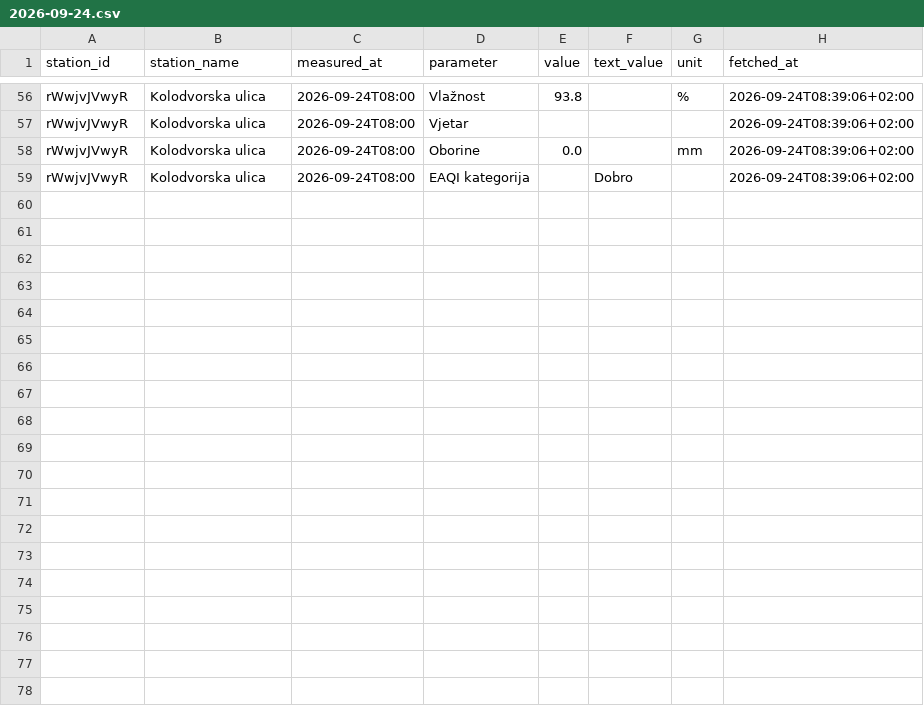
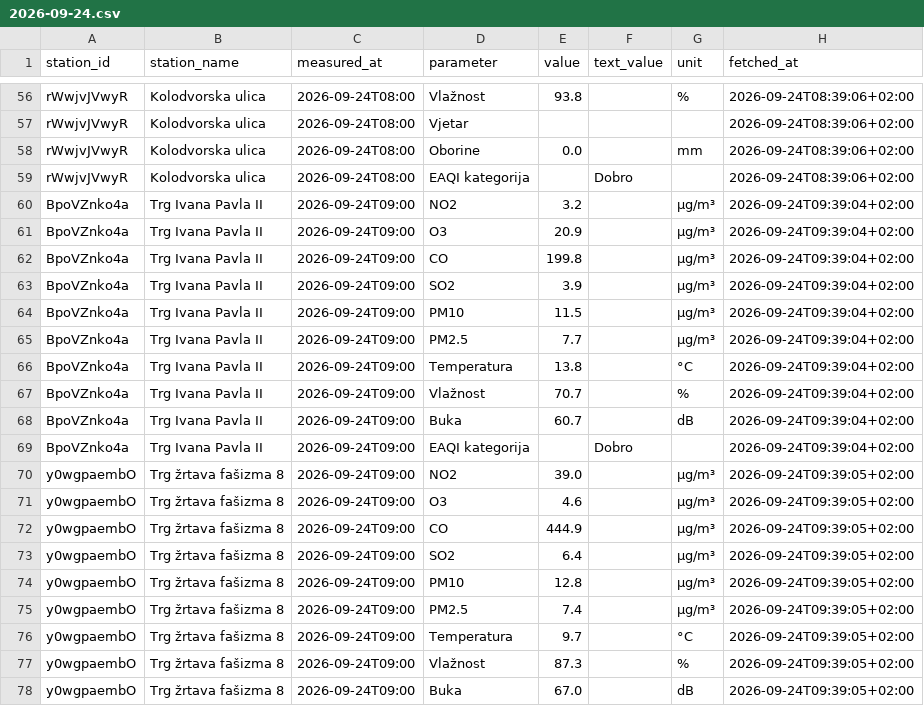
Before and after one commit to vgalicc/HomeAirQuality, a CSV file: data/2026/09/2026-09-24.csv, drawn as a sheet; only a part is shown, gaps mark what is left out; the diff covers the shown part only.

Commit message:
Očitanje 2026-09-24 07:39 UTC

```diff
--- a/data/2026/09/2026-09-24.csv
+++ b/data/2026/09/2026-09-24.csv
@@ -59 +59,20 @@ rWwjvJVwyR,Kolodvorska ulica,2026-09-24T08:00,Oborine,0.0,,mm,2026-09-24T08:39:0
 rWwjvJVwyR,Kolodvorska ulica,2026-09-24T08:00,EAQI kategorija,,Dobro,,2026-09-24T08:39:06+02:00
+BpoVZnko4a,Trg Ivana Pavla II,2026-09-24T09:00,NO2,3.2,,µg/m³,2026-09-24T09:39:04+02:00
+BpoVZnko4a,Trg Ivana Pavla II,2026-09-24T09:00,O3,20.9,,µg/m³,2026-09-24T09:39:04+02:00
+BpoVZnko4a,Trg Ivana Pavla II,2026-09-24T09:00,CO,199.8,,µg/m³,2026-09-24T09:39:04+02:00
+BpoVZnko4a,Trg Ivana Pavla II,2026-09-24T09:00,SO2,3.9,,µg/m³,2026-09-24T09:39:04+02:00
+BpoVZnko4a,Trg Ivana Pavla II,2026-09-24T09:00,PM10,11.5,,µg/m³,2026-09-24T09:39:04+02:00
+BpoVZnko4a,Trg Ivana Pavla II,2026-09-24T09:00,PM2.5,7.7,,µg/m³,2026-09-24T09:39:04+02:00
+BpoVZnko4a,Trg Ivana Pavla II,2026-09-24T09:00,Temperatura,13.8,,°C,2026-09-24T09:39:04+02:00
+BpoVZnko4a,Trg Ivana Pavla II,2026-09-24T09:00,Vlažnost,70.7,,%,2026-09-24T09:39:04+02:00
+BpoVZnko4a,Trg Ivana Pavla II,2026-09-24T09:00,Buka,60.7,,dB,2026-09-24T09:39:04+02:00
+BpoVZnko4a,Trg Ivana Pavla II,2026-09-24T09:00,EAQI kategorija,,Dobro,,2026-09-24T09:39:04+02:00
+y0wgpaembO,Trg žrtava fašizma 8,2026-09-24T09:00,NO2,39.0,,µg/m³,2026-09-24T09:39:05+02:00
+y0wgpaembO,Trg žrtava fašizma 8,2026-09-24T09:00,O3,4.6,,µg/m³,2026-09-24T09:39:05+02:00
+y0wgpaembO,Trg žrtava fašizma 8,2026-09-24T09:00,CO,444.9,,µg/m³,2026-09-24T09:39:05+02:00
+y0wgpaembO,Trg žrtava fašizma 8,2026-09-24T09:00,SO2,6.4,,µg/m³,2026-09-24T09:39:05+02:00
+y0wgpaembO,Trg žrtava fašizma 8,2026-09-24T09:00,PM10,12.8,,µg/m³,2026-09-24T09:39:05+02:00
+y0wgpaembO,Trg žrtava fašizma 8,2026-09-24T09:00,PM2.5,7.4,,µg/m³,2026-09-24T09:39:05+02:00
+y0wgpaembO,Trg žrtava fašizma 8,2026-09-24T09:00,Temperatura,9.7,,°C,2026-09-24T09:39:05+02:00
+y0wgpaembO,Trg žrtava fašizma 8,2026-09-24T09:00,Vlažnost,87.3,,%,2026-09-24T09:39:05+02:00
+y0wgpaembO,Trg žrtava fašizma 8,2026-09-24T09:00,Buka,67.0,,dB,2026-09-24T09:39:05+02:00
```
Also changed, not shown: 10 added rows elsewhere in this file.
